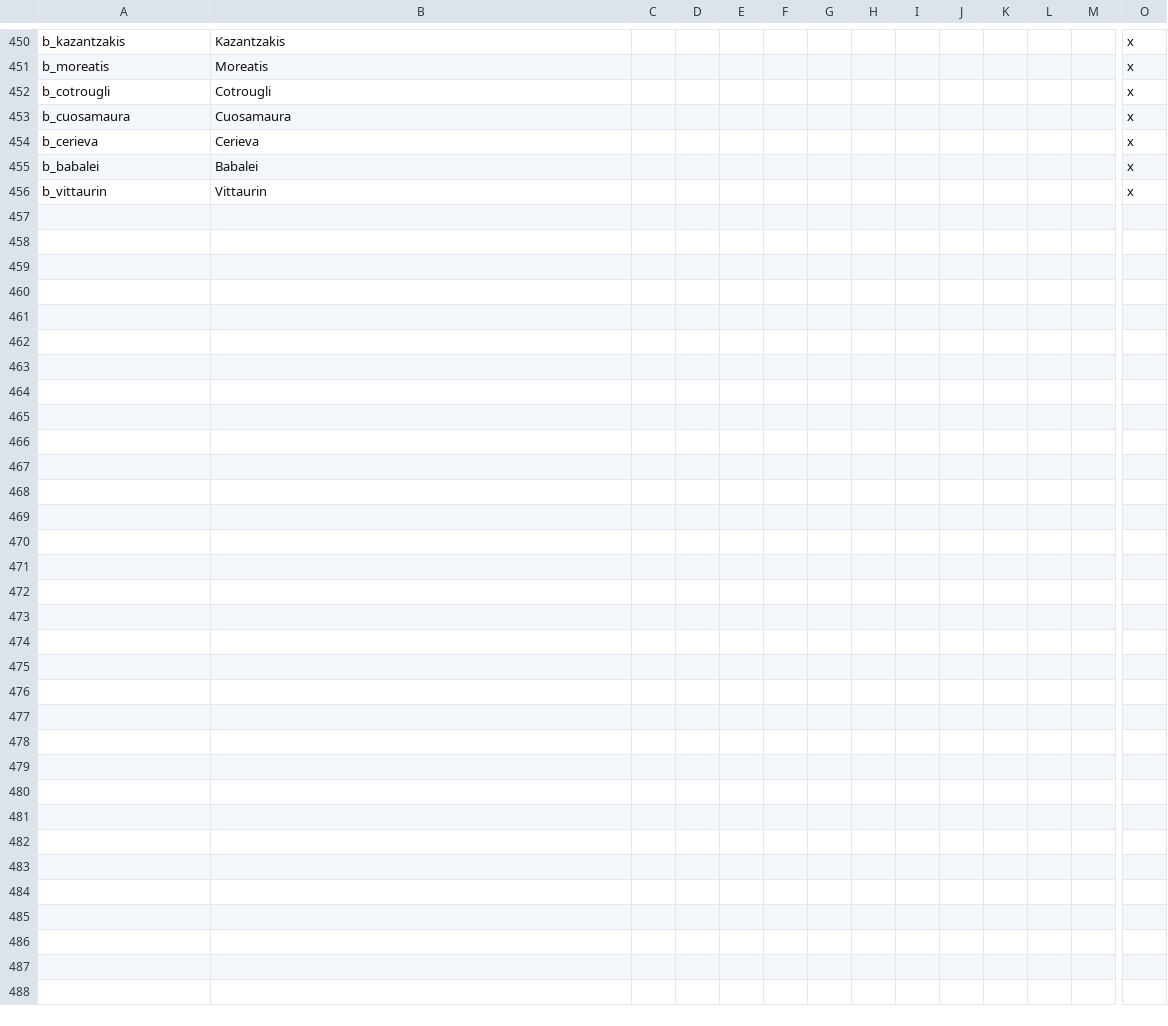
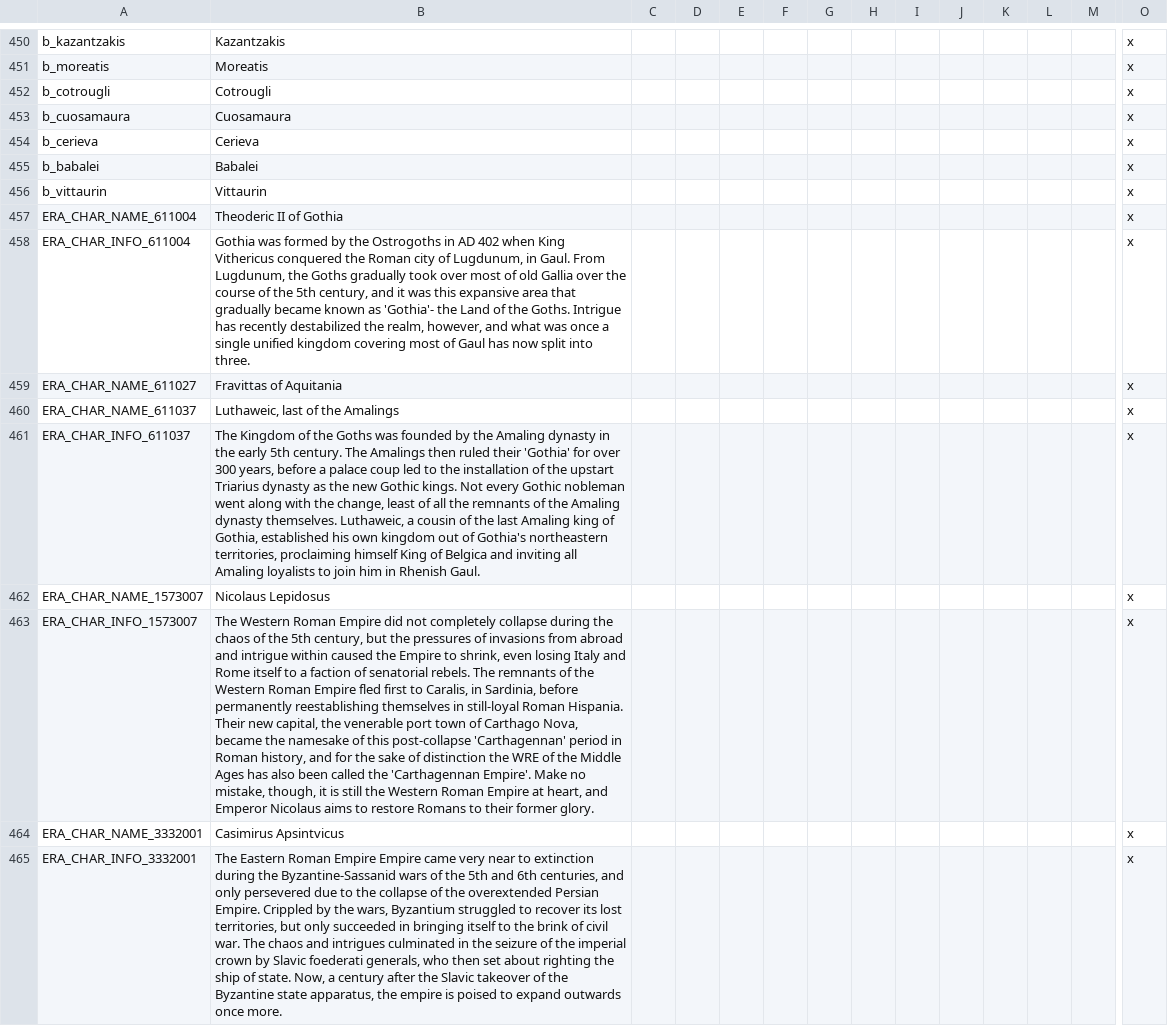
Before and after one commit to Ofaloaf/GothLP, a CSV file: localisation/Attila_titles.csv, drawn as a sheet; only a part is shown, gaps mark what is left out; rows hold the shown columns only; the diff names each change by its address in the sheet, - before the commit and + after, or states it on an @@ line.

```diff
--- a/localisation/Attila_titles.csv
+++ b/localisation/Attila_titles.csv
+row 457: ERA_CHAR_NAME_611004 | Theoderic II of Gothia |  |  |  |  |  |  |  |  |  |  |  | x
+row 458: ERA_CHAR_INFO_611004 | Gothia was formed by the Ostrogoths in AD 402 when King Vithericus conquered the Roman city of Lugdunum, in Gaul. From Lugdunum, the Goths gradually took over most of old Gallia over the course of the 5th century, and it was this expansive area that gradually became known as 'Gothia'- the Land of the Goths. Intrigue has recently destabilized the realm, however, and what was once a single unified kingdom covering most of Gaul has now split into three. |  |  |  |  |  |  |  |  |  |  |  | x
+row 459: ERA_CHAR_NAME_611027 | Fravittas of Aquitania |  |  |  |  |  |  |  |  |  |  |  | x
+row 460: ERA_CHAR_NAME_611037 | Luthaweic, last of the Amalings |  |  |  |  |  |  |  |  |  |  |  | x
+row 461: ERA_CHAR_INFO_611037 | The Kingdom of the Goths was founded by the Amaling dynasty in the early 5th century. The Amalings then ruled their 'Gothia' for over 300 years, before a palace coup led to the installation of the upstart Triarius dynasty as the new Gothic kings. Not every Gothic nobleman went along with the change, least of all the remnants of the Amaling dynasty themselves. Luthaweic, a cousin of the last Amaling king of Gothia, established his own kingdom out of Gothia's northeastern territories, proclaiming himself King of Belgica and inviting all Amaling loyalists to join him in Rhenish Gaul. |  |  |  |  |  |  |  |  |  |  |  | x
+row 462: ERA_CHAR_NAME_1573007 | Nicolaus Lepidosus |  |  |  |  |  |  |  |  |  |  |  | x
+row 463: ERA_CHAR_INFO_1573007 | The Western Roman Empire did not completely collapse during the chaos of the 5th century, but the pressures of invasions from abroad and intrigue within caused the Empire to shrink, even losing Italy and Rome itself to a faction of senatorial rebels. The remnants of the Western Roman Empire fled first to Caralis, in Sardinia, before permanently reestablishing themselves in still-loyal Roman Hispania. Their new capital, the venerable port town of Carthago Nova, became the namesake of this post-collapse 'Carthagennan' period in Roman history, and for the sake of distinction the WRE of the Middle Ages has also been called the 'Carthagennan Empire'. Make no mistake, though, it is still the Western Roman Empire at heart, and Emperor Nicolaus aims to restore Romans to their former glory. |  |  |  |  |  |  |  |  |  |  |  | x
+row 464: ERA_CHAR_NAME_3332001 | Casimirus Apsintvicus |  |  |  |  |  |  |  |  |  |  |  | x
+row 465: ERA_CHAR_INFO_3332001 | The Eastern Roman Empire Empire came very near to extinction during the Byzantine-Sassanid wars of the 5th and 6th centuries, and only persevered due to the collapse of the overextended Persian Empire. Crippled by the wars, Byzantium struggled to recover its lost territories, but only succeeded in bringing itself to the brink of civil war. The chaos and intrigues culminated in the seizure of the imperial crown by Slavic foederati generals, who then set about righting the ship of state. Now, a century after the Slavic takeover of the Byzantine state apparatus, the empire is poised to expand outwards once more. |  |  |  |  |  |  |  |  |  |  |  | x
```
Also changed, not shown: localisation/zz_Attila_title_misc_overrides.csv, 19 other files.
